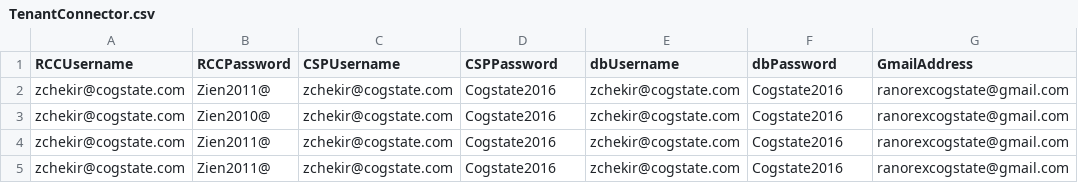
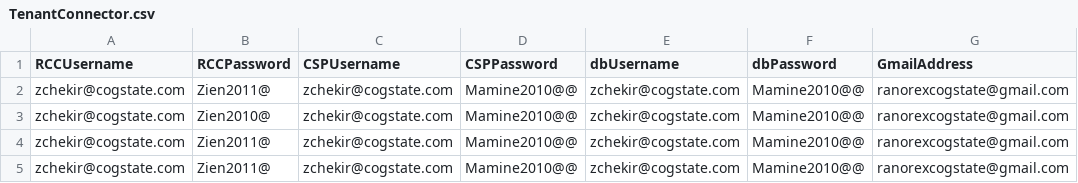
Before and after one commit to zchekir/dll, a CSV file: eSourcePlatform/eSourcePlatform/TenantConnector.csv, drawn as a sheet; only a part is shown; the diff names each change by its address in the sheet, - before the commit and + after, or states it on an @@ line.

```diff
--- a/eSourcePlatform/eSourcePlatform/TenantConnector.csv
+++ b/eSourcePlatform/eSourcePlatform/TenantConnector.csv
-D2:D5 (CSPPassword): Cogstate2016
+D2:D5 (CSPPassword): Mamine2010@@
-F2:F5 (dbPassword): Cogstate2016
+F2:F5 (dbPassword): Mamine2010@@
```
Also changed, not shown: eSourcePlatform/eSourcePlatform/PR_Authentication.csv, 13 other files.
